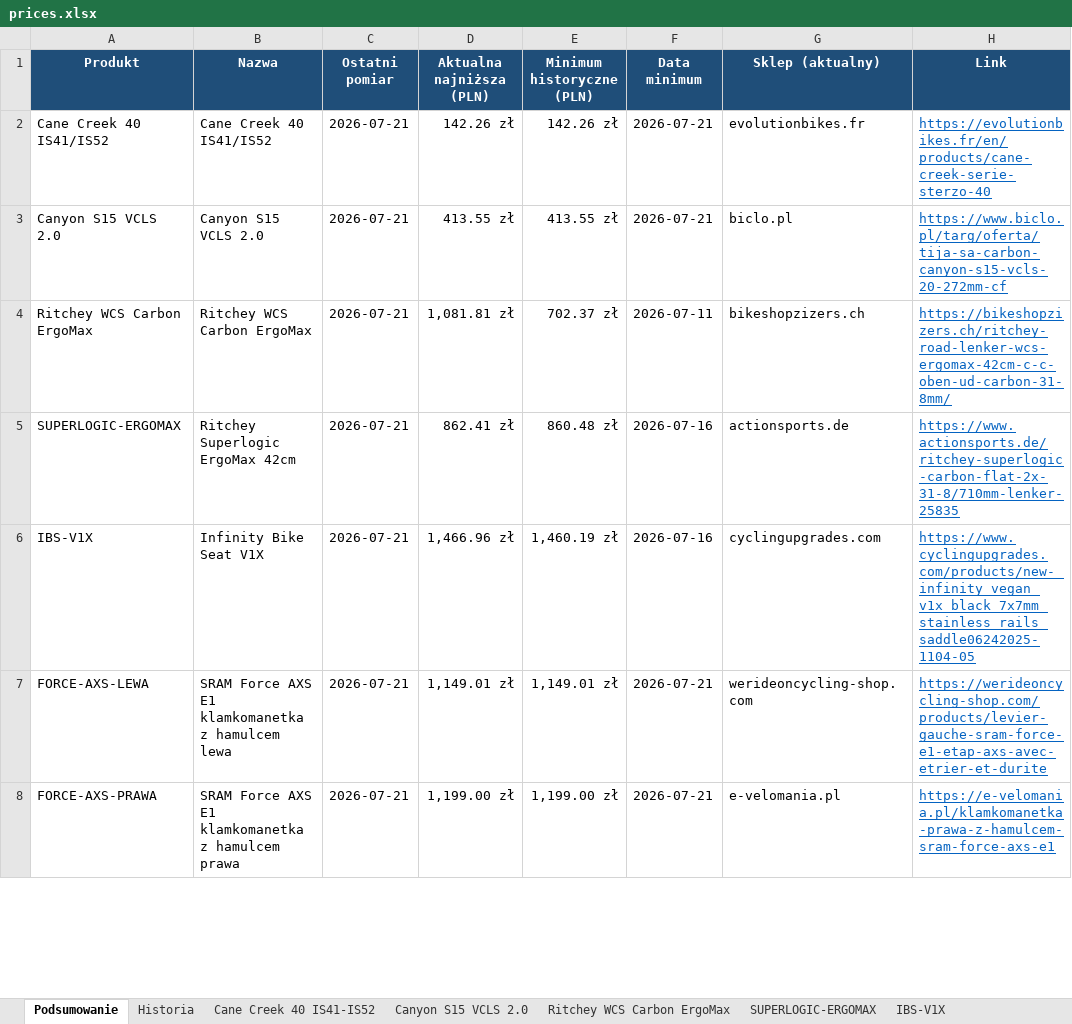
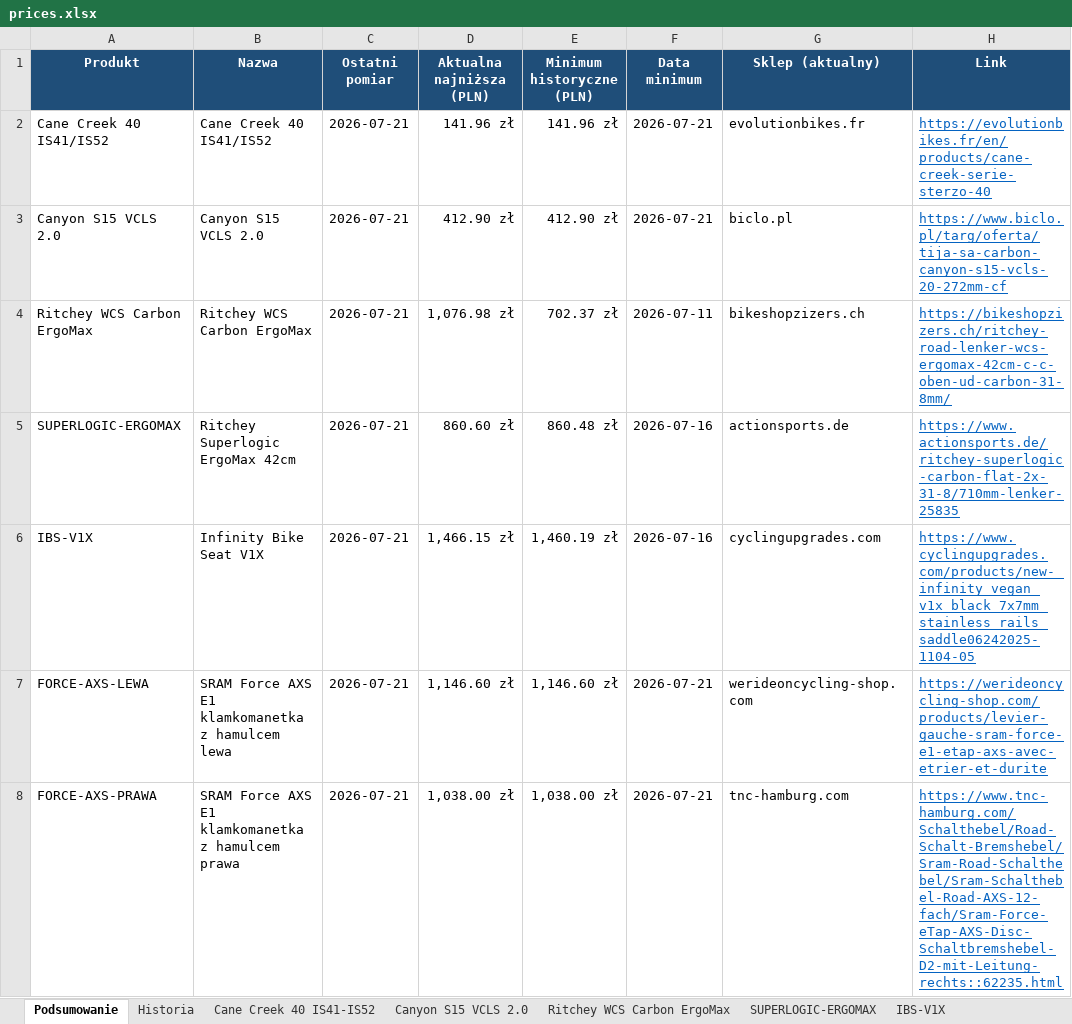
Before and after one commit to Wotjek/PriceChecker, an Excel workbook: output/prices.xlsx, sheet Podsumowanie, drawn as a sheet; only a part is shown; values as stored, in another font and other column widths than the file's, no borders; the diff covers the shown part only; the diff names each change by its address in the sheet, - before the commit and + after, or states it on an @@ line.

```diff
--- a/output/prices.xlsx (sheet Podsumowanie)
+++ b/output/prices.xlsx (sheet Podsumowanie)
-D2 (Aktualna najniższa (PLN)): 142.26 zł
+D2 (Aktualna najniższa (PLN)): 141.96 zł
-E2 (Minimum historyczne (PLN)): 142.26 zł
+E2 (Minimum historyczne (PLN)): 141.96 zł
-D3 (Aktualna najniższa (PLN)): 413.55 zł
+D3 (Aktualna najniższa (PLN)): 412.90 zł
-E3 (Minimum historyczne (PLN)): 413.55 zł
+E3 (Minimum historyczne (PLN)): 412.90 zł
-D4 (Aktualna najniższa (PLN)): 1,081.81 zł
+D4 (Aktualna najniższa (PLN)): 1,076.98 zł
-D5 (Aktualna najniższa (PLN)): 862.41 zł
+D5 (Aktualna najniższa (PLN)): 860.60 zł
-D6 (Aktualna najniższa (PLN)): 1,466.96 zł
+D6 (Aktualna najniższa (PLN)): 1,466.15 zł
-D7 (Aktualna najniższa (PLN)): 1,149.01 zł
+D7 (Aktualna najniższa (PLN)): 1,146.60 zł
-E7 (Minimum historyczne (PLN)): 1,149.01 zł
+E7 (Minimum historyczne (PLN)): 1,146.60 zł
-D8 (Aktualna najniższa (PLN)): 1,199.00 zł
+D8 (Aktualna najniższa (PLN)): 1,038.00 zł
-E8 (Minimum historyczne (PLN)): 1,199.00 zł
+E8 (Minimum historyczne (PLN)): 1,038.00 zł
-G8 (Sklep (aktualny)): e-velomania.pl
+G8 (Sklep (aktualny)): tnc-hamburg.com
-H8 (Link): https://e-velomania.pl/klamkomanetka-prawa-z-hamulcem-sram-force-axs-e1
+H8 (Link): https://www.tnc-hamburg.com/Schalthebel/Road-Schalt-Bremshebel/Sram-Road-Schalthebel/Sram-Schalthebel-Road-AXS-12-fach/Sram-Force-eTap-AXS-Disc-Schaltbremshebel-D2-mit-Leitung-rechts::62235.html
```
Also changed, not shown: 3 added rows, 30 edited cells and cell formats elsewhere in this sheet, sheet Historia, sheet SID-SELECT-PLUS, sheet WOLFTOOTH-ADAPTER, sheet SID-SELECT, sheet GX-DERAILLEUR, sheet FORCE-AXS-PRAWA, 11 more sheets, other sheet tabs, charts or pictures, 8 other files.
